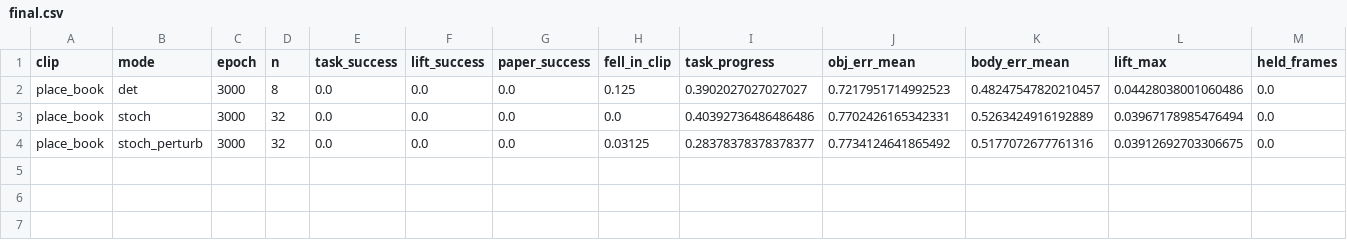
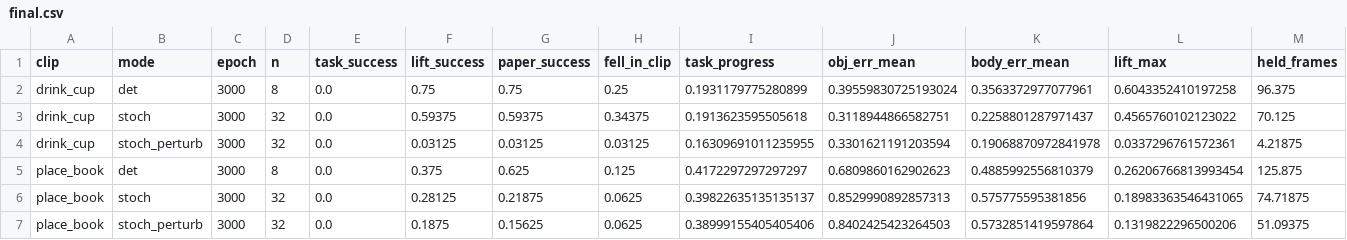
Before and after one commit to chaseungjoon/3dv-project, a CSV file: repos/skillmimic-v2/experiments/results/tables/final.csv, drawn as a sheet.

```diff
--- a/repos/skillmimic-v2/experiments/results/tables/final.csv
+++ b/repos/skillmimic-v2/experiments/results/tables/final.csv
@@ -1,4 +1,7 @@
 clip,mode,epoch,n,task_success,lift_success,paper_success,fell_in_clip,task_progress,obj_err_mean,body_err_mean,lift_max,held_frames
-place_book,det,3000,8,0.0,0.0,0.0,0.125,0.3902027027027027,0.7217951714992523,0.48247547820210457,0.04428038001060486,0.0
-place_book,stoch,3000,32,0.0,0.0,0.0,0.0,0.40392736486486486,0.7702426165342331,0.5263424916192889,0.03967178985476494,0.0
-place_book,stoch_perturb,3000,32,0.0,0.0,0.0,0.03125,0.28378378378378377,0.7734124641865492,0.5177072677761316,0.03912692703306675,0.0
+drink_cup,det,3000,8,0.0,0.75,0.75,0.25,0.1931179775280899,0.39559830725193024,0.3563372977077961,0.6043352410197258,96.375
+drink_cup,stoch,3000,32,0.0,0.59375,0.59375,0.34375,0.1913623595505618,0.3118944866582751,0.2258801287971437,0.4565760102123022,70.125
+drink_cup,stoch_perturb,3000,32,0.0,0.03125,0.03125,0.03125,0.16309691011235955,0.3301621191203594,0.19068870972841978,0.0337296761572361,4.21875
+place_book,det,3000,8,0.0,0.375,0.625,0.125,0.4172297297297297,0.6809860162902623,0.4885992556810379,0.26206766813993454,125.875
+place_book,stoch,3000,32,0.0,0.28125,0.21875,0.0625,0.39822635135135137,0.8529990892857313,0.575775595381856,0.18983363546431065,74.71875
+place_book,stoch_perturb,3000,32,0.0,0.1875,0.15625,0.0625,0.38999155405405406,0.8402425423264503,0.5732851419597864,0.1319822296500206,51.09375
```
Also changed, not shown: repos/skillmimic-v2/experiments/results/tables/curve.csv, repos/skillmimic-v2/experiments/results/tables/runs.csv, 49 other files.
